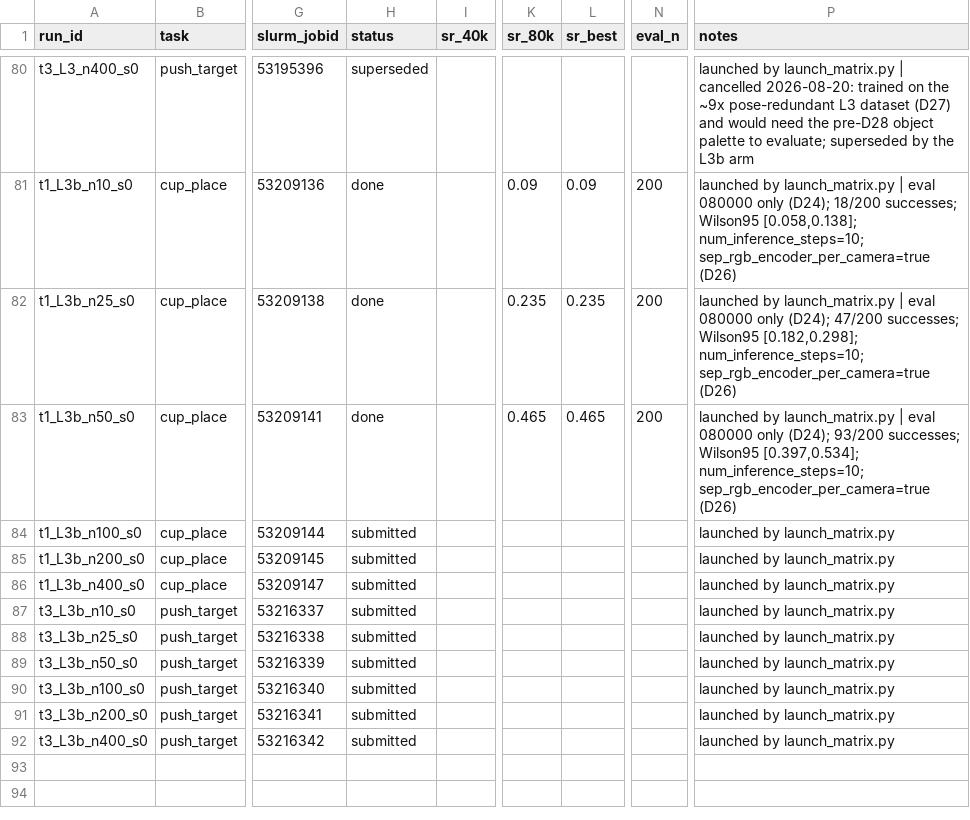
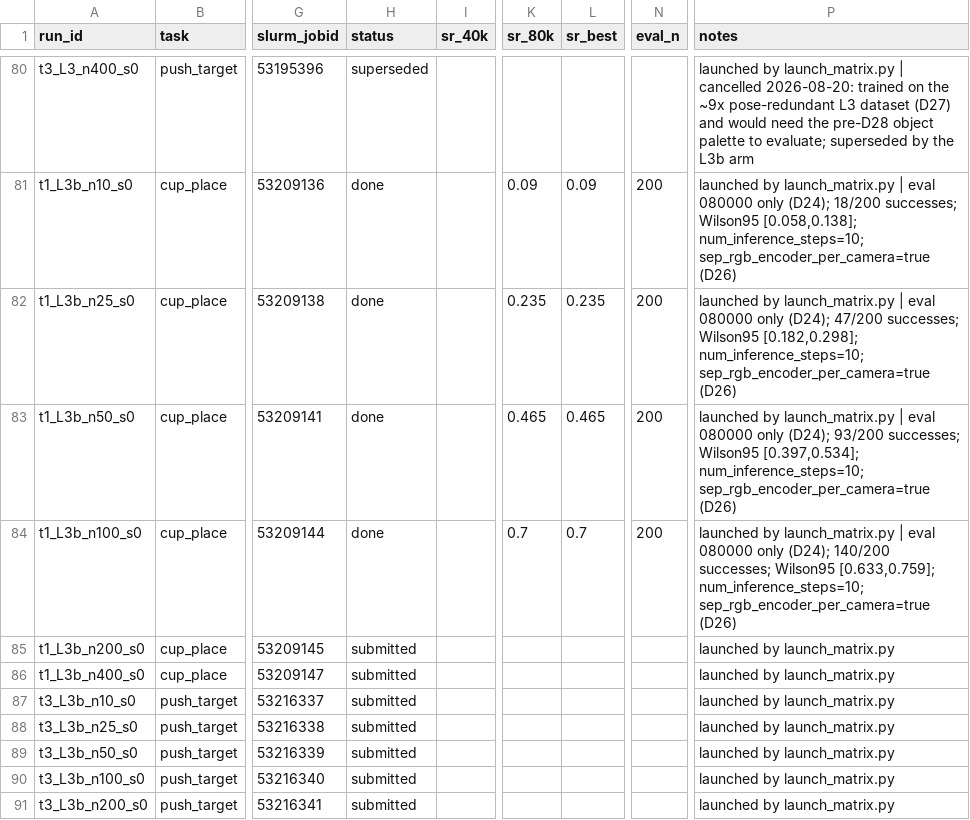
Before and after one commit to OliEfr/cost_of_generality, a CSV file: experiments/registry.csv, drawn as a sheet; only a part is shown, gaps mark what is left out; the shorter side is filled out with more unchanged rows; the diff names each change by its address in the sheet, - before the commit and + after, or states it on an @@ line.

```diff
--- a/experiments/registry.csv
+++ b/experiments/registry.csv
-H84 (status): submitted
+H84 (status): done
-K84 (sr_80k): (empty)
+K84 (sr_80k): 0.7
-L84 (sr_best): (empty)
+L84 (sr_best): 0.7
-N84 (eval_n): (empty)
+N84 (eval_n): 200
-P84 (notes): …by launch_matrix.py
+P84 (notes): …by launch_matrix.py | eval 080000 only (D24); 140/200 successes; Wilson95 [0.633,0.759]; num_inference_steps=10; sep_rgb_encoder_per_camera=true (D26)
```
Also changed, not shown: 20 other files.
